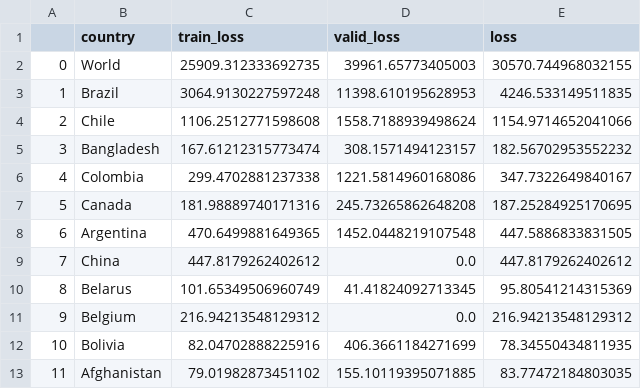
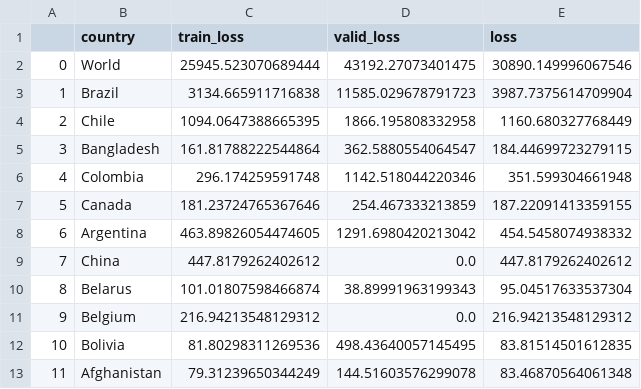
Before and after one commit to singhrahuldps/covid19tracker, a CSV file: loss/singhrahuldps_BestFitBellCurve.csv, drawn as a sheet; only a part is shown; the diff covers the shown part only.

```diff
--- a/loss/singhrahuldps_BestFitBellCurve.csv
+++ b/loss/singhrahuldps_BestFitBellCurve.csv
@@ -1,13 +1,13 @@
 ,country,train_loss,valid_loss,loss
-0,World,25909.312333692735,39961.65773405003,30570.744968032155
-1,Brazil,3064.9130227597248,11398.610195628953,4246.533149511835
-2,Chile,1106.2512771598608,1558.7188939498624,1154.9714652041066
-3,Bangladesh,167.61212315773474,308.1571494123157,182.56702953552232
-4,Colombia,299.4702881237338,1221.5814960168086,347.7322649840167
-5,Canada,181.98889740171316,245.73265862648208,187.25284925170695
-6,Argentina,470.6499881649365,1452.0448219107548,447.5886833831505
+0,World,25945.523070689444,43192.27073401475,30890.149996067546
+1,Brazil,3134.665911716838,11585.029678791723,3987.7375614709904
+2,Chile,1094.0647388665395,1866.195808332958,1160.680327768449
+3,Bangladesh,161.81788222544864,362.5880554064547,184.44699723279115
+4,Colombia,296.174259591748,1142.518044220346,351.599304661948
+5,Canada,181.23724765367646,254.467333213859,187.22091413359155
+6,Argentina,463.89826054474605,1291.6980420213042,454.5458074938332
 7,China,447.8179262402612,0.0,447.8179262402612
-8,Belarus,101.65349506960749,41.41824092713345,95.80541214315369
+8,Belarus,101.01807598466874,38.89991963199343,95.04517633537304
 9,Belgium,216.94213548129312,0.0,216.94213548129312
-10,Bolivia,82.04702888225916,406.3661184271699,78.34550434811935
-11,Afghanistan,79.01982873451102,155.10119395071885,83.77472184803035
+10,Bolivia,81.80298311269536,498.43640057145495,83.81514501612835
+11,Afghanistan,79.31239650344249,144.51603576299078,83.46870564061348
```
Also changed, not shown: 15 edited cells elsewhere in this file, 20 other files.
